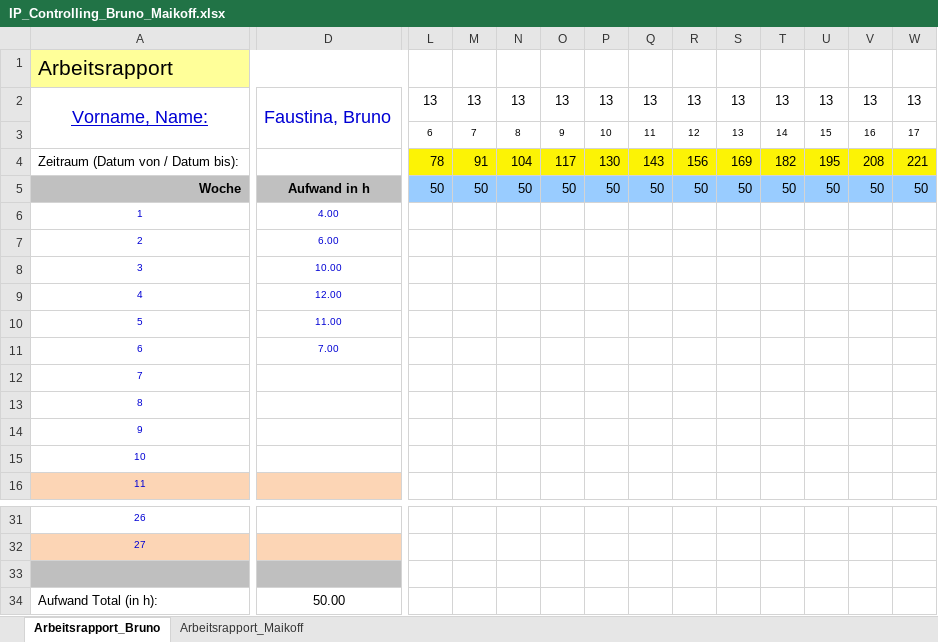
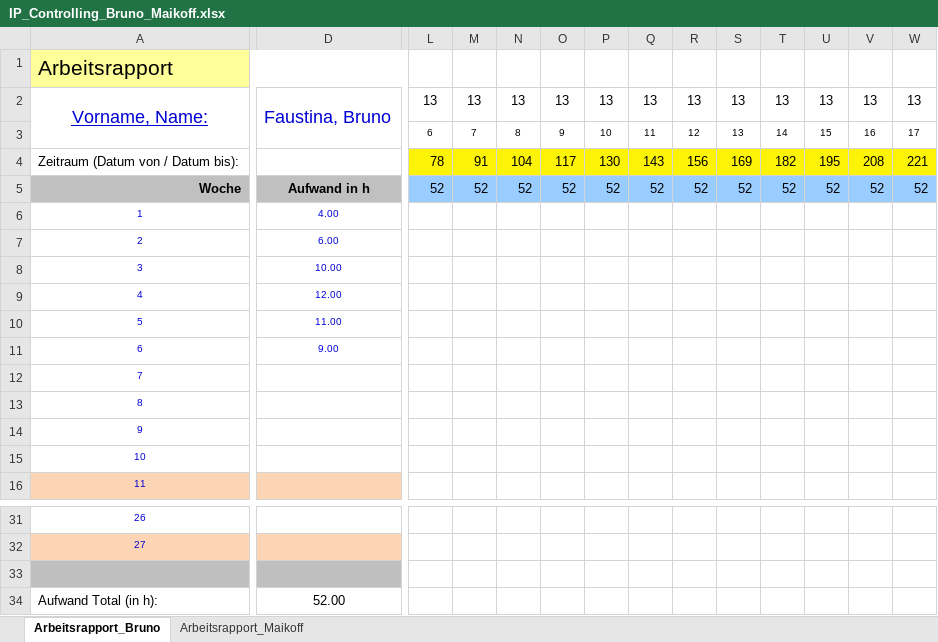
Before and after one commit to Geryones/BlockChain_TransactionManager, an Excel workbook: IP_Controlling_Bruno_Maikoff.xlsx, sheet Arbeitsrapport_Bruno, drawn as a sheet; only a part is shown, gaps mark what is left out; values as stored, in another font and other column widths than the file's, no borders; charts and pictures not drawn; the diff covers the shown part only; the diff names each change by its address in the sheet, - before the commit and + after, or states it on an @@ line.

Commit message:
Arbeitsstunden 22.10
Arbeitsstunden aktiualisiert

```diff
--- a/IP_Controlling_Bruno_Maikoff.xlsx (sheet Arbeitsrapport_Bruno)
+++ b/IP_Controlling_Bruno_Maikoff.xlsx (sheet Arbeitsrapport_Bruno)
-L5: 50
+L5: 52
-M5: 50
+M5: 52
-N5: 50
+N5: 52
-O5: 50
+O5: 52
-P5: 50
+P5: 52
-Q5: 50
+Q5: 52
-R5: 50
+R5: 52
-S5: 50
+S5: 52
-T5: 50
+T5: 52
-U5: 50
+U5: 52
-V5: 50
+V5: 52
-W5: 50
+W5: 52
-D11: 7.00
+D11: 9.00
-D34: 50.00
+D34: 52.00
```
Also changed, not shown: 11 edited cells elsewhere in this sheet, charts or pictures.
